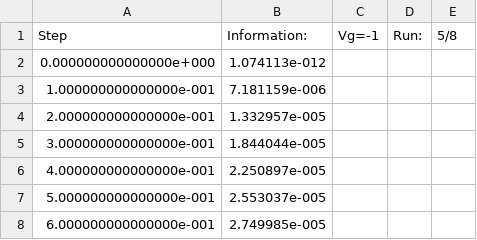
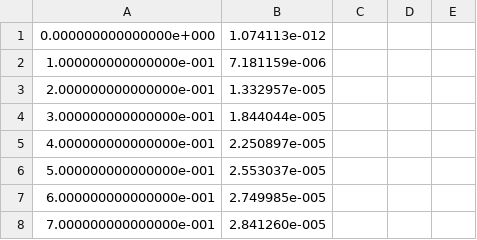
Before and after one commit to LAICACHAMPION/TC_TP6, a CSV file: Ej1/Mediciones/Simulaciones_jfet/vg-1.csv, drawn as a sheet; only a part is shown; the shorter side is filled out with more unchanged rows; the diff names each change by its address in the sheet, - before the commit and + after, or states it on an @@ line.

```diff
--- a/Ej1/Mediciones/Simulaciones_jfet/vg-1.csv
+++ b/Ej1/Mediciones/Simulaciones_jfet/vg-1.csv
-row 1: Step | Information: | Vg=-1 | Run: | 5/8
```
Also changed, not shown: Ej1/Mediciones/Simulaciones_jfet/vg-0.5.csv, Ej1/Mediciones/Simulaciones_jfet/vg-1.5.csv, 11 other files.
